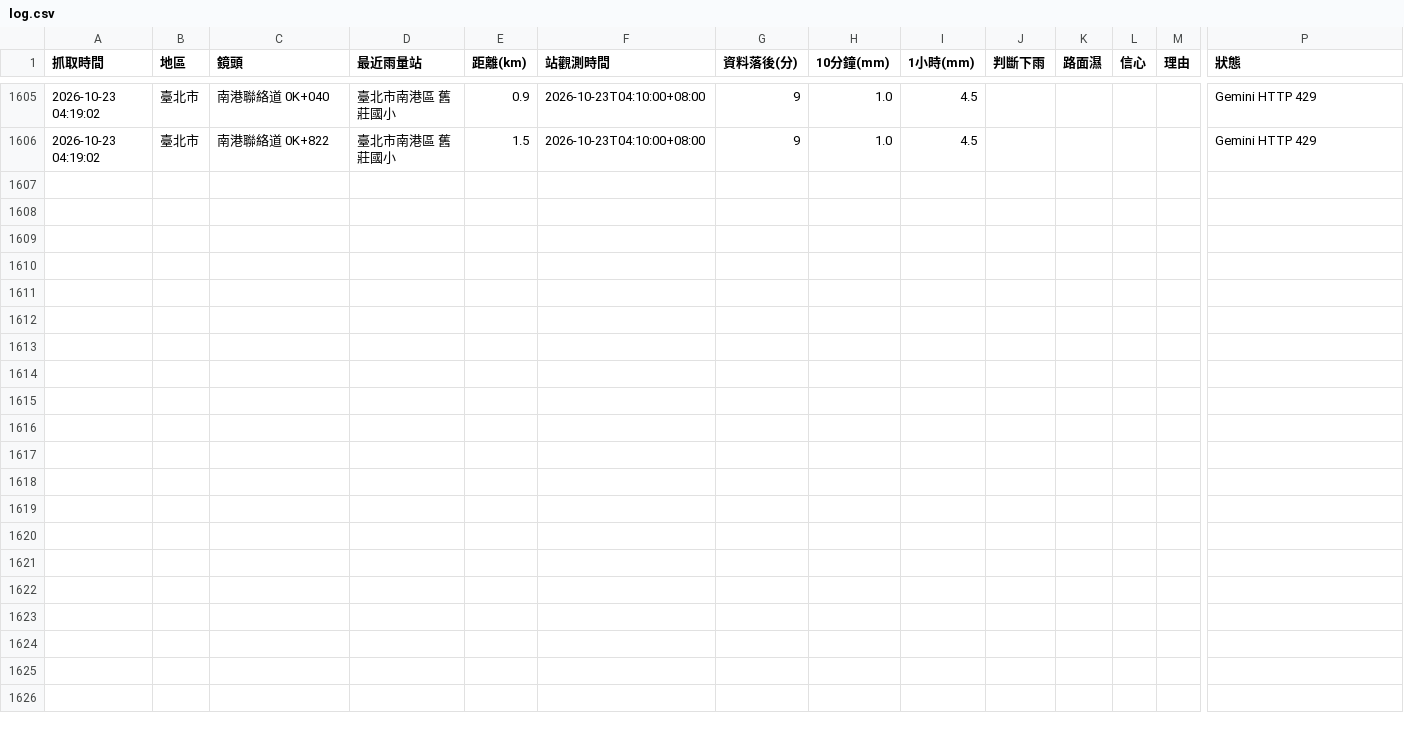
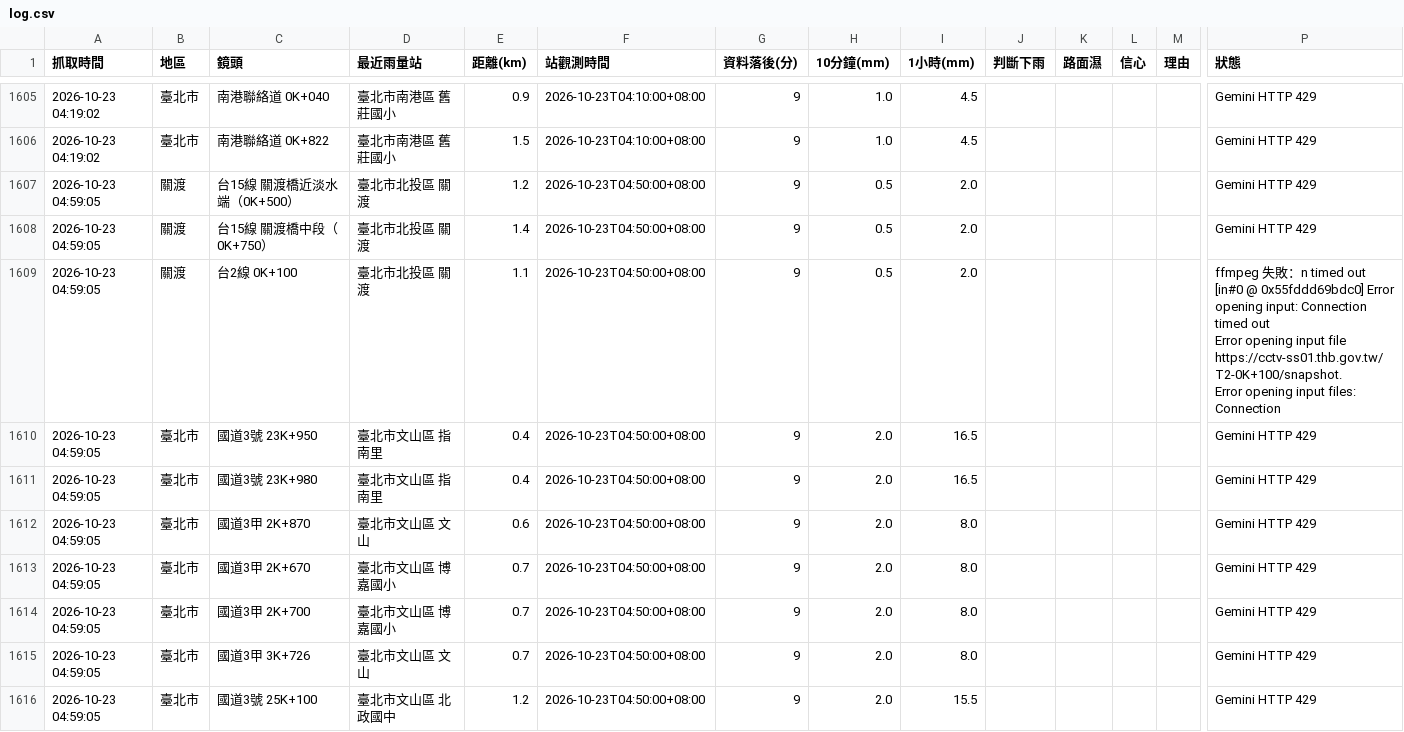
Before and after one commit to bigtime0426/rain-monitor, a CSV file: log.csv, drawn as a sheet; only a part is shown, gaps mark what is left out; rows hold the shown columns only; ↵ is a line break in a cell; the diff covers the shown part only; the diff names each change by its address in the sheet, - before the commit and + after, or states it on an @@ line.

```diff
--- a/log.csv
+++ b/log.csv
+row 1607: 2026-10-23 04:59:05 | 關渡 | 台15線 關渡橋近淡水端（0K+500） | 臺北市北投區 關渡 | 1.2 | 2026-10-23T04:50:00+08:00 | 9 | 0.5 | 2.0 |  |  |  |  | Gemini HTTP 429
+row 1608: 2026-10-23 04:59:05 | 關渡 | 台15線 關渡橋中段（0K+750） | 臺北市北投區 關渡 | 1.4 | 2026-10-23T04:50:00+08:00 | 9 | 0.5 | 2.0 |  |  |  |  | Gemini HTTP 429
+row 1609: 2026-10-23 04:59:05 | 關渡 | 台2線 0K+100 | 臺北市北投區 關渡 | 1.1 | 2026-10-23T04:50:00+08:00 | 9 | 0.5 | 2.0 |  |  |  |  | ffmpeg 失敗：n timed out ↵ [in#0 @ 0x55fddd69bdc0] Error opening input: Connection timed out ↵ Error opening input file https://cctv-ss01.thb.gov.tw/T2-0K+100/snapshot. ↵ Error opening input files: Connection
+row 1610: 2026-10-23 04:59:05 | 臺北市 | 國道3號 23K+950 | 臺北市文山區 指南里 | 0.4 | 2026-10-23T04:50:00+08:00 | 9 | 2.0 | 16.5 |  |  |  |  | Gemini HTTP 429
+row 1611: 2026-10-23 04:59:05 | 臺北市 | 國道3號 23K+980 | 臺北市文山區 指南里 | 0.4 | 2026-10-23T04:50:00+08:00 | 9 | 2.0 | 16.5 |  |  |  |  | Gemini HTTP 429
+row 1612: 2026-10-23 04:59:05 | 臺北市 | 國道3甲 2K+870 | 臺北市文山區 文山 | 0.6 | 2026-10-23T04:50:00+08:00 | 9 | 2.0 | 8.0 |  |  |  |  | Gemini HTTP 429
+row 1613: 2026-10-23 04:59:05 | 臺北市 | 國道3甲 2K+670 | 臺北市文山區 博嘉國小 | 0.7 | 2026-10-23T04:50:00+08:00 | 9 | 2.0 | 8.0 |  |  |  |  | Gemini HTTP 429
+row 1614: 2026-10-23 04:59:05 | 臺北市 | 國道3甲 2K+700 | 臺北市文山區 博嘉國小 | 0.7 | 2026-10-23T04:50:00+08:00 | 9 | 2.0 | 8.0 |  |  |  |  | Gemini HTTP 429
+row 1615: 2026-10-23 04:59:05 | 臺北市 | 國道3甲 3K+726 | 臺北市文山區 文山 | 0.7 | 2026-10-23T04:50:00+08:00 | 9 | 2.0 | 8.0 |  |  |  |  | Gemini HTTP 429
+row 1616: 2026-10-23 04:59:05 | 臺北市 | 國道3號 25K+100 | 臺北市文山區 北政國中 | 1.2 | 2026-10-23T04:50:00+08:00 | 9 | 2.0 | 15.5 |  |  |  |  | Gemini HTTP 429
```
Also changed, not shown: 9 added rows elsewhere in this file, 3 other files.
